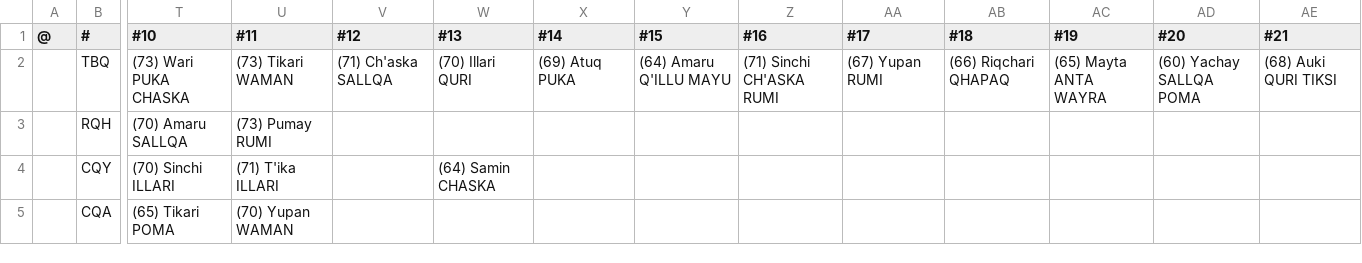
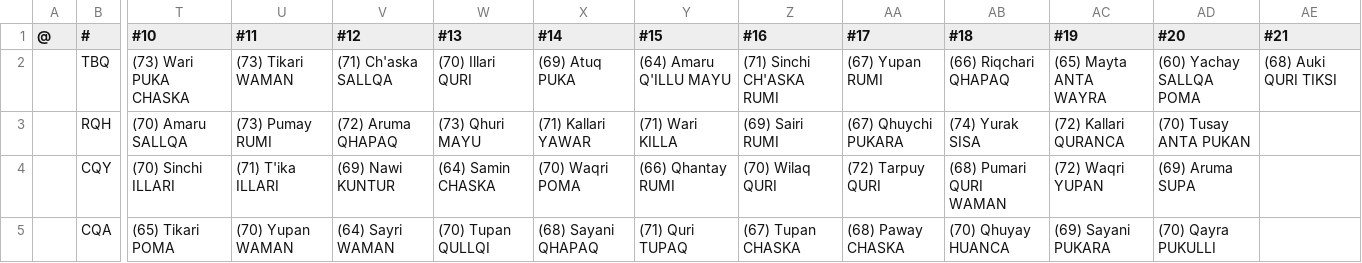
Before and after one commit to auroruse/avium-football-engine, a TSV file: src/presets/ANT.tsv, drawn as a sheet; only a part is shown, gaps mark what is left out; the diff covers the shown part only; the diff names each change by its address in the sheet, - before the commit and + after, or states it on an @@ line.

```diff
--- a/src/presets/ANT.tsv
+++ b/src/presets/ANT.tsv
-V3 (#12): (empty)
+V3 (#12): (72) Aruma QHAPAQ
-W3 (#13): (empty)
+W3 (#13): (73) Qhuri MAYU
-X3 (#14): (empty)
+X3 (#14): (71) Kallari YAWAR
-Y3 (#15): (empty)
+Y3 (#15): (71) Wari KILLA
-Z3 (#16): (empty)
+Z3 (#16): (69) Sairi RUMI
-AA3 (#17): (empty)
+AA3 (#17): (67) Qhuychi PUKARA
-AB3 (#18): (empty)
+AB3 (#18): (74) Yurak SISA
-AC3 (#19): (empty)
+AC3 (#19): (72) Kallari QURANCA
-AD3 (#20): (empty)
+AD3 (#20): (70) Tusay ANTA PUKAN
-V4 (#12): (empty)
+V4 (#12): (69) Nawi KUNTUR
-X4 (#14): (empty)
+X4 (#14): (70) Waqri POMA
-Y4 (#15): (empty)
+Y4 (#15): (66) Qhantay RUMI
-Z4 (#16): (empty)
+Z4 (#16): (70) Wilaq QURI
-AA4 (#17): (empty)
+AA4 (#17): (72) Tarpuy QURI
-AB4 (#18): (empty)
+AB4 (#18): (68) Pumari QURI WAMAN
-AC4 (#19): (empty)
+AC4 (#19): (72) Waqri YUPAN
-AD4 (#20): (empty)
+AD4 (#20): (69) Aruma SUPA
-V5 (#12): (empty)
+V5 (#12): (64) Sayri WAMAN
-W5 (#13): (empty)
+W5 (#13): (70) Tupan QULLQI
-X5 (#14): (empty)
+X5 (#14): (68) Sayani QHAPAQ
-Y5 (#15): (empty)
+Y5 (#15): (71) Quri TUPAQ
-Z5 (#16): (empty)
+Z5 (#16): (67) Tupan CHASKA
-AA5 (#17): (empty)
+AA5 (#17): (68) Paway CHASKA
-AB5 (#18): (empty)
+AB5 (#18): (70) Qhuyay HUANCA
-AC5 (#19): (empty)
+AC5 (#19): (69) Sayani PUKARA
-AD5 (#20): (empty)
+AD5 (#20): (70) Qayra PUKULLI
```
Also changed, not shown: 74 edited cells elsewhere in this file, 3 other files.
